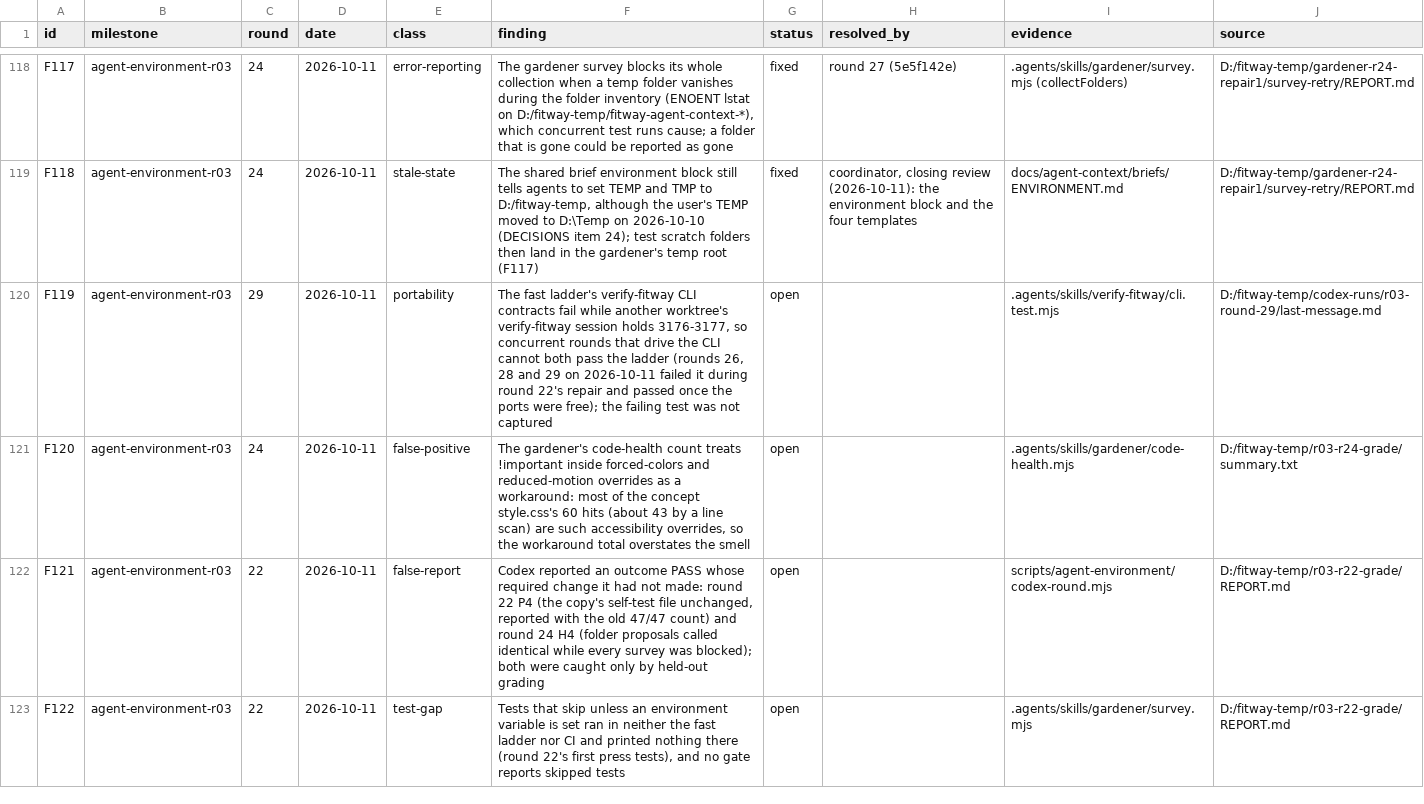
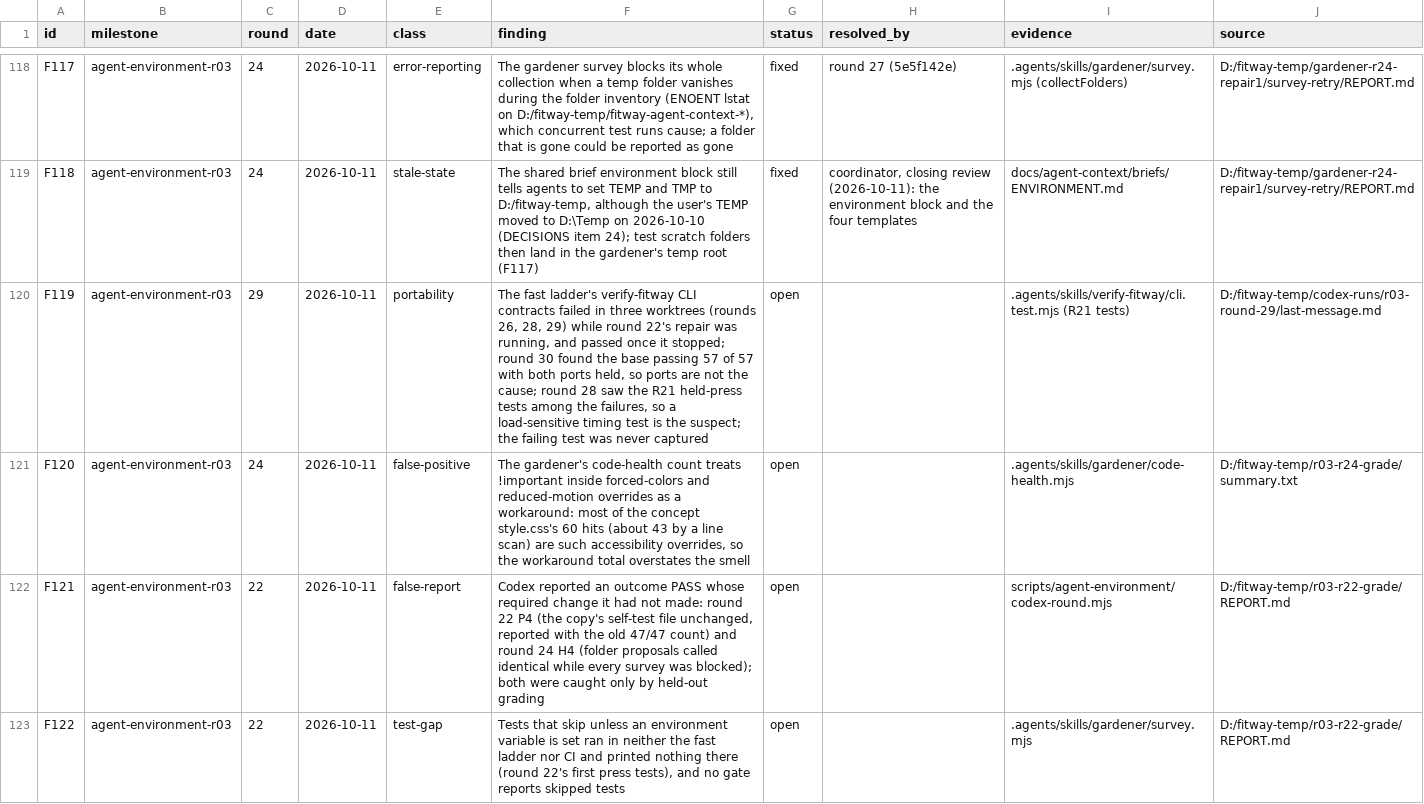
Before and after one commit to zsnqi/fitway, a TSV file: docs/phase-records/handoffs/agent-environment/findings.tsv, drawn as a sheet; only a part is shown, gaps mark what is left out; the diff covers the shown part only.

```diff
--- a/docs/phase-records/handoffs/agent-environment/findings.tsv
+++ b/docs/phase-records/handoffs/agent-environment/findings.tsv
@@ -119,3 +119,3 @@ F117	agent-environment-r03	24	2026-10-11	error-reporting	The gardener survey blo
 F118	agent-environment-r03	24	2026-10-11	stale-state	The shared brief environment block still tells agents to set TEMP and TMP to D:/fitway-temp, although the user's TEMP moved to D:\Temp on 2026-10-10 (DECISIONS item 24); test scratch folders then land in the gardener's temp root (F117)	fixed	coordinator, closing review (2026-10-11): the environment block and the four templates	docs/agent-context/briefs/ENVIRONMENT.md	D:/fitway-temp/gardener-r24-repair1/survey-retry/REPORT.md
-F119	agent-environment-r03	29	2026-10-11	portability	The fast ladder's verify-fitway CLI contracts fail while another worktree's verify-fitway session holds 3176-3177, so concurrent rounds that drive the CLI cannot both pass the ladder (rounds 26, 28 and 29 on 2026-10-11 failed it during round 22's repair and passed once the ports were free); the failing test was not captured	open		.agents/skills/verify-fitway/cli.test.mjs	D:/fitway-temp/codex-runs/r03-round-29/last-message.md
+F119	agent-environment-r03	29	2026-10-11	portability	The fast ladder's verify-fitway CLI contracts failed in three worktrees (rounds 26, 28, 29) while round 22's repair was running, and passed once it stopped; round 30 found the base passing 57 of 57 with both ports held, so ports are not the cause; round 28 saw the R21 held-press tests among the failures, so a load-sensitive timing test is the suspect; the failing test was never captured	open		.agents/skills/verify-fitway/cli.test.mjs (R21 tests)	D:/fitway-temp/codex-runs/r03-round-29/last-message.md
 F120	agent-environment-r03	24	2026-10-11	false-positive	The gardener's code-health count treats !important inside forced-colors and reduced-motion overrides as a workaround: most of the concept style.css's 60 hits (about 43 by a line scan) are such accessibility overrides, so the workaround total overstates the smell	open		.agents/skills/gardener/code-health.mjs	D:/fitway-temp/r03-r24-grade/summary.txt
```
Also changed, not shown: 1 added row elsewhere in this file.
